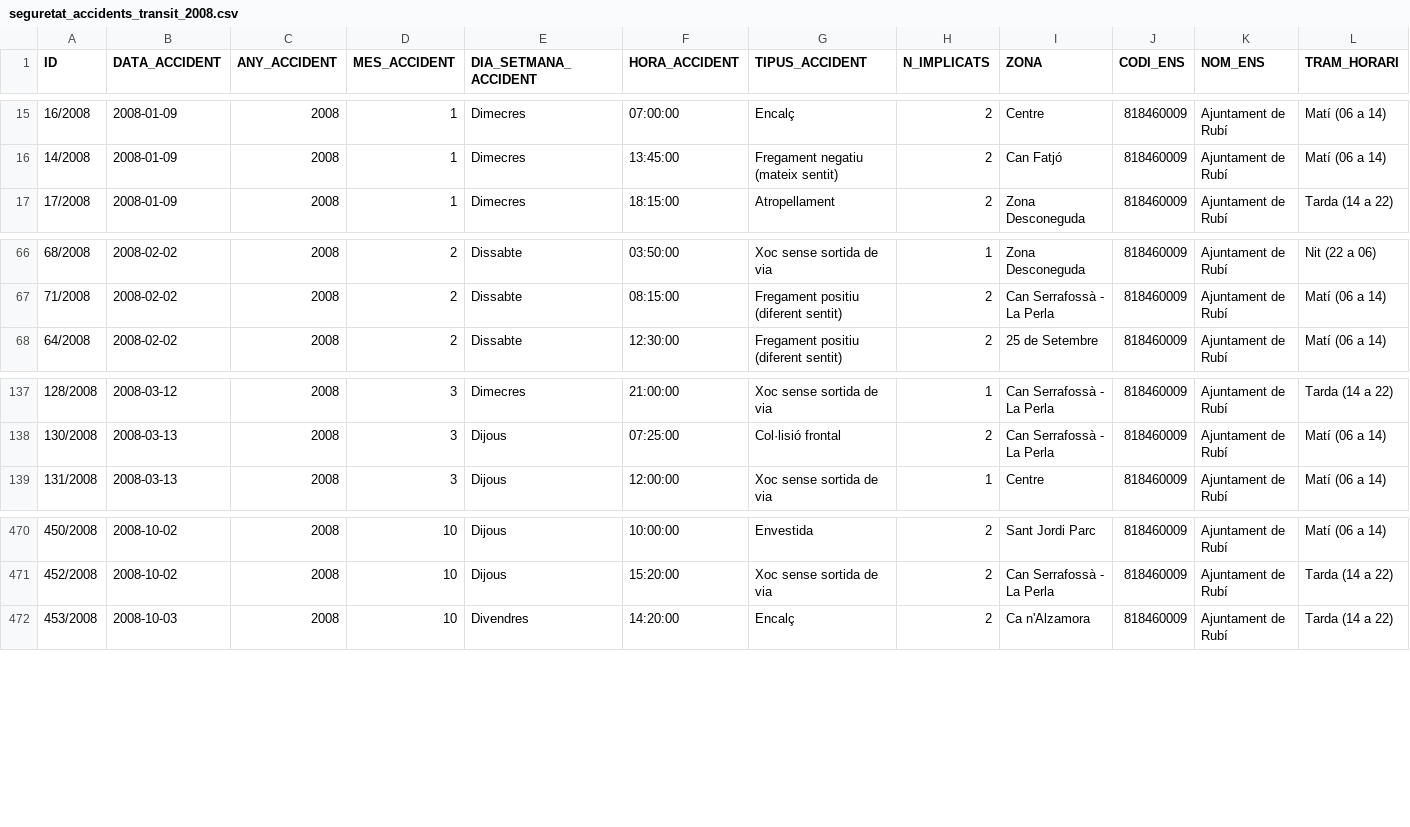
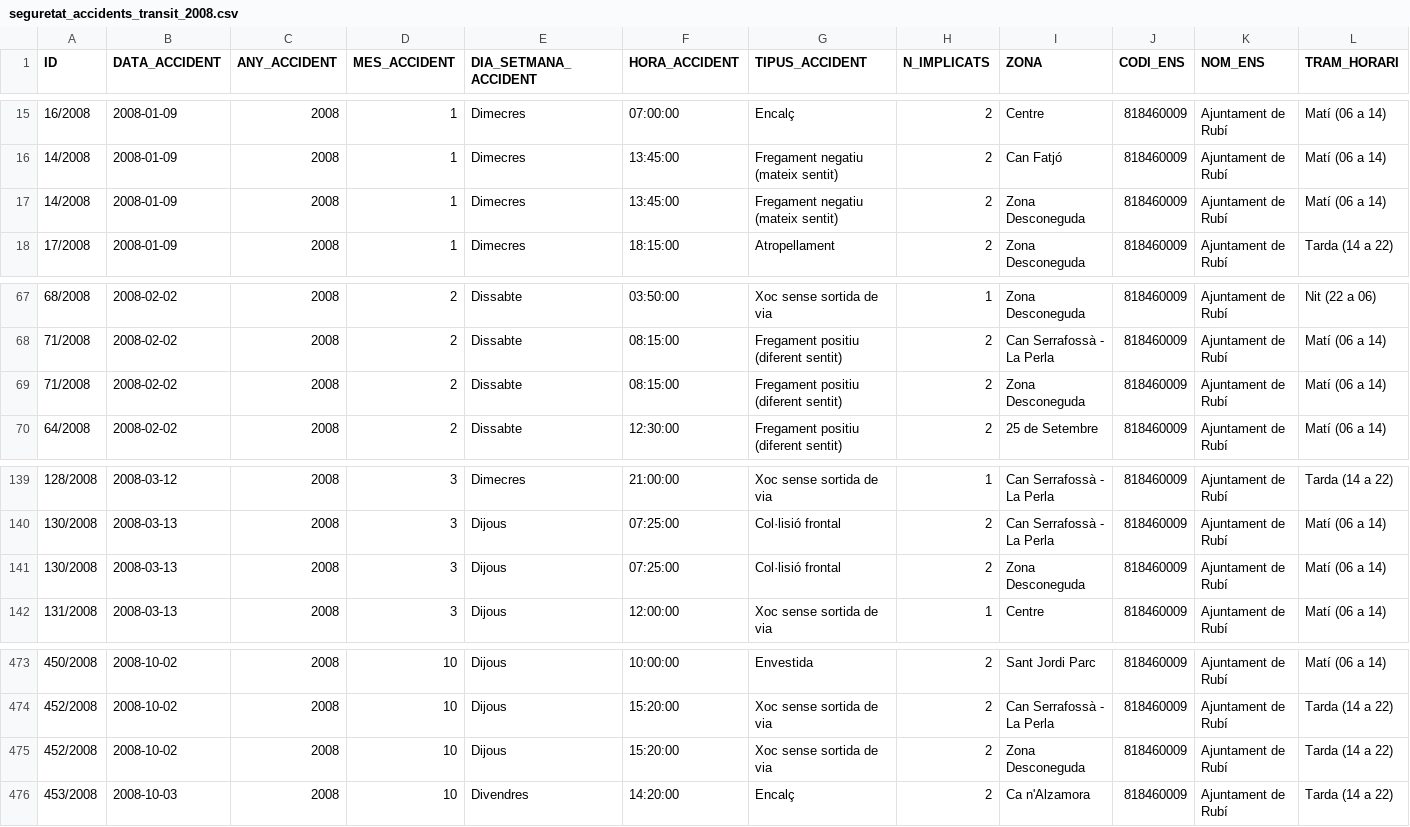
Before and after one commit to ajrubi/opendata, a CSV file: datasets/csv/seguretat_accidents_transit_2008.csv, drawn as a sheet; only a part is shown, gaps mark what is left out; rows hold the shown columns only; the diff names each change by its address in the sheet, - before the commit and + after, or states it on an @@ line.

Commit message:
Pujada dels datasets en data 28-03-2025

```diff
--- a/datasets/csv/seguretat_accidents_transit_2008.csv
+++ b/datasets/csv/seguretat_accidents_transit_2008.csv
+row 17: 14/2008 | 2008-01-09 | 2008 | 1 | Dimecres | 13:45:00 | Fregament negatiu (mateix sentit) | 2 | Zona Desconeguda | 818460009 | Ajuntament de Rubí | Matí (06 a 14)
+row 69: 71/2008 | 2008-02-02 | 2008 | 2 | Dissabte | 08:15:00 | Fregament positiu (diferent sentit) | 2 | Zona Desconeguda | 818460009 | Ajuntament de Rubí | Matí (06 a 14)
+row 141: 130/2008 | 2008-03-13 | 2008 | 3 | Dijous | 07:25:00 | Col·lisió frontal | 2 | Zona Desconeguda | 818460009 | Ajuntament de Rubí | Matí (06 a 14)
+row 475: 452/2008 | 2008-10-02 | 2008 | 10 | Dijous | 15:20:00 | Xoc sense sortida de via | 2 | Zona Desconeguda | 818460009 | Ajuntament de Rubí | Tarda (14 a 22)
```
Also changed, not shown: datasets/csv/seguretat_accidents_transit.csv, datasets/csv/seguretat_accidents_transit_2009.csv, 38 other files.
